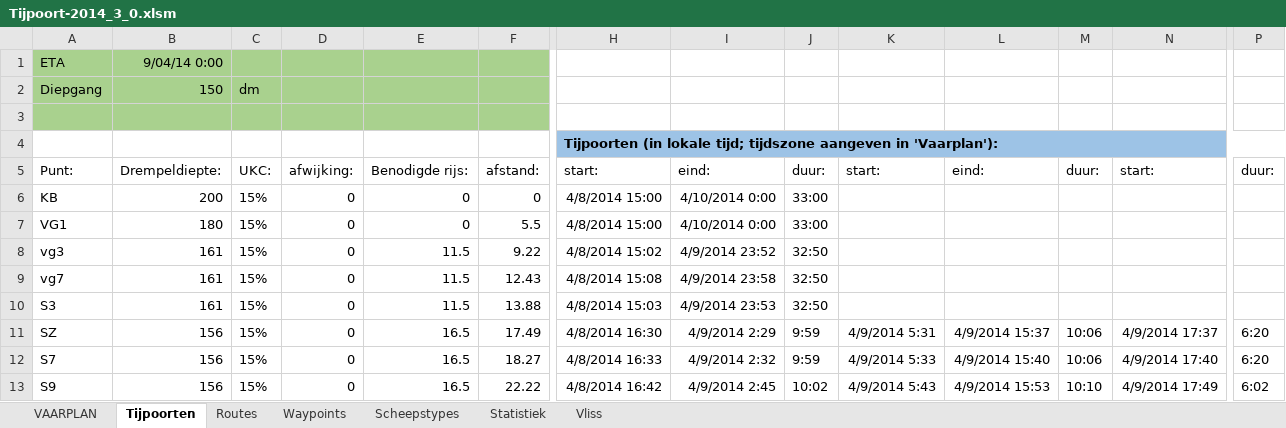
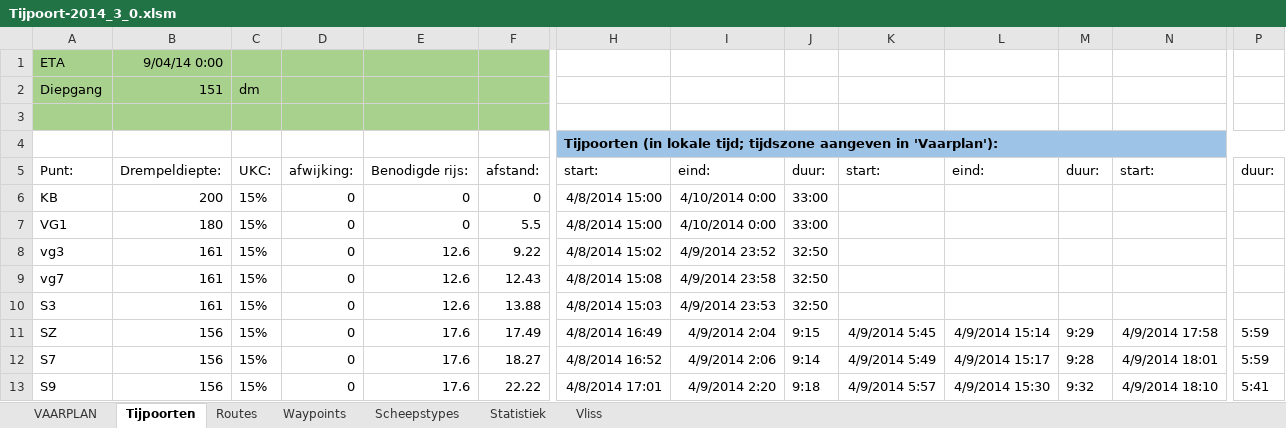
Before and after one commit to Jzz81/excel-tide, an Excel workbook: Tijpoort-2014_3_0.xlsm, sheet Tijpoorten, drawn as a sheet; only a part is shown, gaps mark what is left out; values as stored, in another font and other column widths than the file's, no borders; the diff covers the shown part only; the diff names each change by its address in the sheet, - before the commit and + after, or states it on an @@ line.

```diff
--- a/Tijpoort-2014_3_0.xlsm (sheet Tijpoorten)
+++ b/Tijpoort-2014_3_0.xlsm (sheet Tijpoorten)
-B2: 150
+B2: 151
-E8:E10: 11.5
+E8:E10: 12.6
-E11:E13: 16.5
+E11:E13: 17.6
-H11: 4/8/2014 16:30
+H11: 4/8/2014 16:49
-I11: 4/9/2014 2:29
+I11: 4/9/2014 2:04
-J11: 9:59
+J11: 9:15
-K11: 4/9/2014 5:31
+K11: 4/9/2014 5:45
-L11: 4/9/2014 15:37
+L11: 4/9/2014 15:14
-M11: 10:06
+M11: 9:29
-N11: 4/9/2014 17:37
+N11: 4/9/2014 17:58
-P11:P12: 6:20
+P11:P12: 5:59
-H12: 4/8/2014 16:33
+H12: 4/8/2014 16:52
-I12: 4/9/2014 2:32
+I12: 4/9/2014 2:06
-J12: 9:59
+J12: 9:14
-K12: 4/9/2014 5:33
+K12: 4/9/2014 5:49
-L12: 4/9/2014 15:40
+L12: 4/9/2014 15:17
-M12: 10:06
+M12: 9:28
-N12: 4/9/2014 17:40
+N12: 4/9/2014 18:01
-H13: 4/8/2014 16:42
+H13: 4/8/2014 17:01
-I13: 4/9/2014 2:45
+I13: 4/9/2014 2:20
-J13: 10:02
+J13: 9:18
-K13: 4/9/2014 5:43
+K13: 4/9/2014 5:57
-L13: 4/9/2014 15:53
+L13: 4/9/2014 15:30
-M13: 10:10
+M13: 9:32
-N13: 4/9/2014 17:49
+N13: 4/9/2014 18:10
-P13: 6:02
+P13: 5:41
```
Also changed, not shown: 162 edited cells elsewhere in this sheet, sheet VAARPLAN, charts or pictures, 2 other files.
